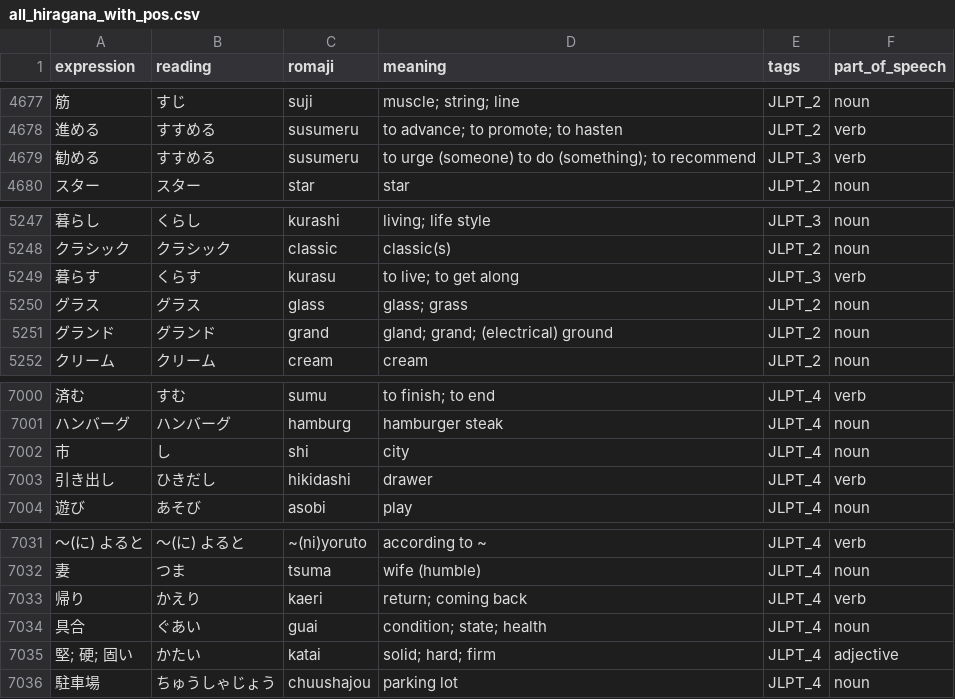
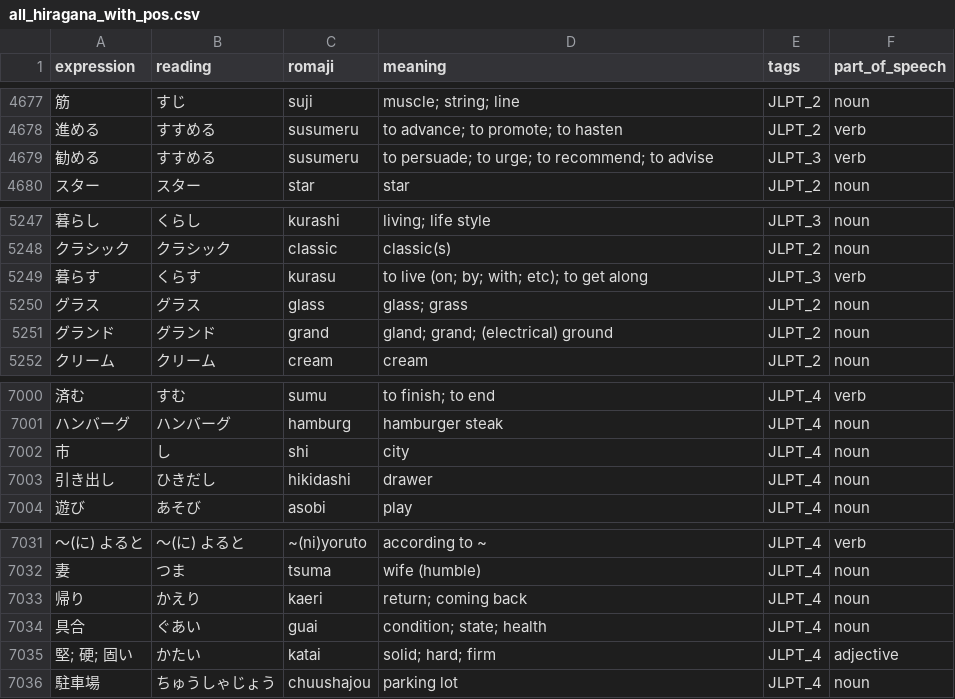
Before and after one commit to Potoman/JlptTraining, a CSV file: all_hiragana_with_pos.csv, drawn as a sheet; only a part is shown, gaps mark what is left out.

Commit message:
Update database.

```diff
--- a/all_hiragana_with_pos.csv
+++ b/all_hiragana_with_pos.csv
@@ -4678,3 +4678,3 @@ expression,reading,romaji,meaning,tags,part_of_speech
 進める,すすめる,susumeru,to advance; to promote; to hasten,JLPT_2,verb
-勧める,すすめる,susumeru,to urge (someone) to do (something); to recommend,JLPT_3,verb
+勧める,すすめる,susumeru,to persuade; to urge; to recommend; to advise,JLPT_3,verb
 スター,スター,star,star,JLPT_2,noun
@@ -5248,3 +5248,3 @@ expression,reading,romaji,meaning,tags,part_of_speech
 クラシック,クラシック,classic,classic(s),JLPT_2,noun
-暮らす,くらす,kurasu,to live; to get along,JLPT_3,verb
+暮らす,くらす,kurasu,to live (on; by; with; etc); to get along,JLPT_3,verb
 グラス,グラス,glass,glass; grass,JLPT_2,noun
@@ -7002,3 +7002,3 @@ expression,reading,romaji,meaning,tags,part_of_speech
 市,し,shi,city,JLPT_4,noun
-引き出し,ひきだし,hikidashi,drawer,JLPT_4,verb
+引き出し,ひきだし,hikidashi,drawer,JLPT_4,noun
 遊び,あそび,asobi,play,JLPT_4,noun
@@ -7032,3 +7032,3 @@ expression,reading,romaji,meaning,tags,part_of_speech
 妻,つま,tsuma,wife (humble),JLPT_4,noun
-帰り,かえり,kaeri,return; coming back,JLPT_4,verb
+帰り,かえり,kaeri,return; coming back,JLPT_4,noun
 具合,ぐあい,guai,condition; state; health,JLPT_4,noun
```
